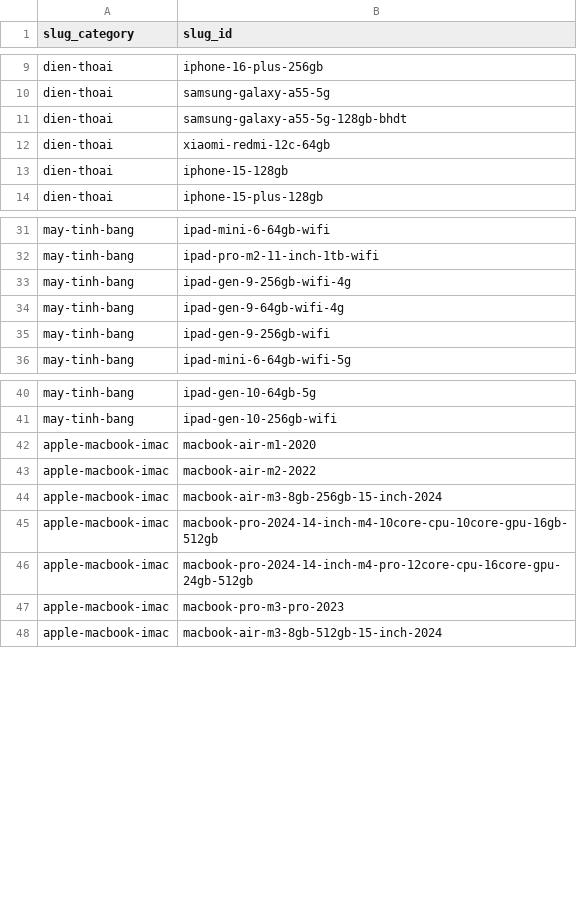
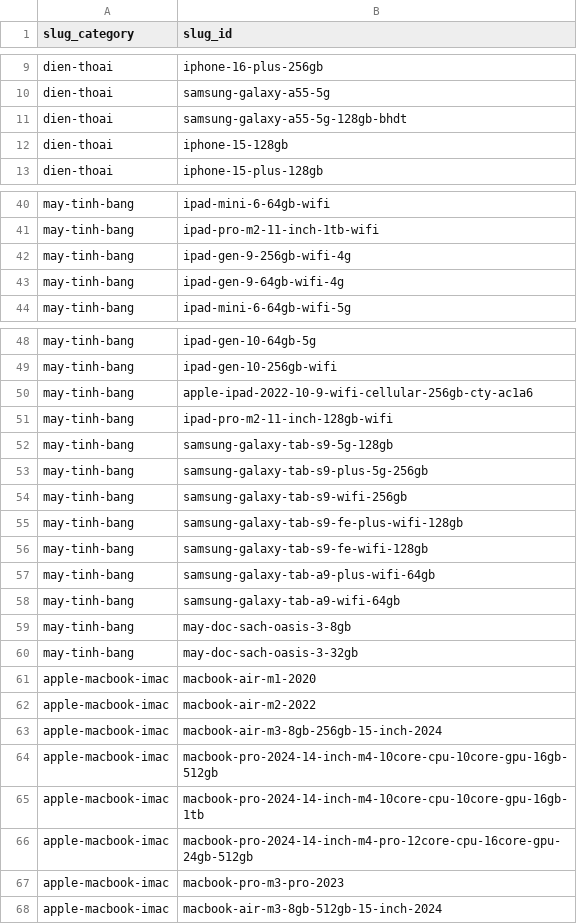
Before and after one commit to van-dev-al/ecom_backend, a CSV file: temp/slug_ids.csv, drawn as a sheet; only a part is shown, gaps mark what is left out; removed rows and columns are numbered as before the commit, all else as after; the diff covers the shown part only; the diff names each change by its address in the sheet, - before the commit and + after, or states it on an @@ line.

```diff
--- a/temp/slug_ids.csv
+++ b/temp/slug_ids.csv
-row 12: dien-thoai | xiaomi-redmi-12c-64gb
-row 35: may-tinh-bang | ipad-gen-9-256gb-wifi
+row 50: may-tinh-bang | apple-ipad-2022-10-9-wifi-cellular-256gb-cty-ac1a6
+row 51: may-tinh-bang | ipad-pro-m2-11-inch-128gb-wifi
+row 52: may-tinh-bang | samsung-galaxy-tab-s9-5g-128gb
+row 53: may-tinh-bang | samsung-galaxy-tab-s9-plus-5g-256gb
+row 54: may-tinh-bang | samsung-galaxy-tab-s9-wifi-256gb
+row 55: may-tinh-bang | samsung-galaxy-tab-s9-fe-plus-wifi-128gb
+row 56: may-tinh-bang | samsung-galaxy-tab-s9-fe-wifi-128gb
+row 57: may-tinh-bang | samsung-galaxy-tab-a9-plus-wifi-64gb
+row 58: may-tinh-bang | samsung-galaxy-tab-a9-wifi-64gb
+row 59: may-tinh-bang | may-doc-sach-oasis-3-8gb
+row 60: may-tinh-bang | may-doc-sach-oasis-3-32gb
+row 65: apple-macbook-imac | macbook-pro-2024-14-inch-m4-10core-cpu-10core-gpu-16gb-1tb
```
Also changed, not shown: 19 added rows and 1 edited cell elsewhere in this file, temp/product_ids.csv, 16 other files.
